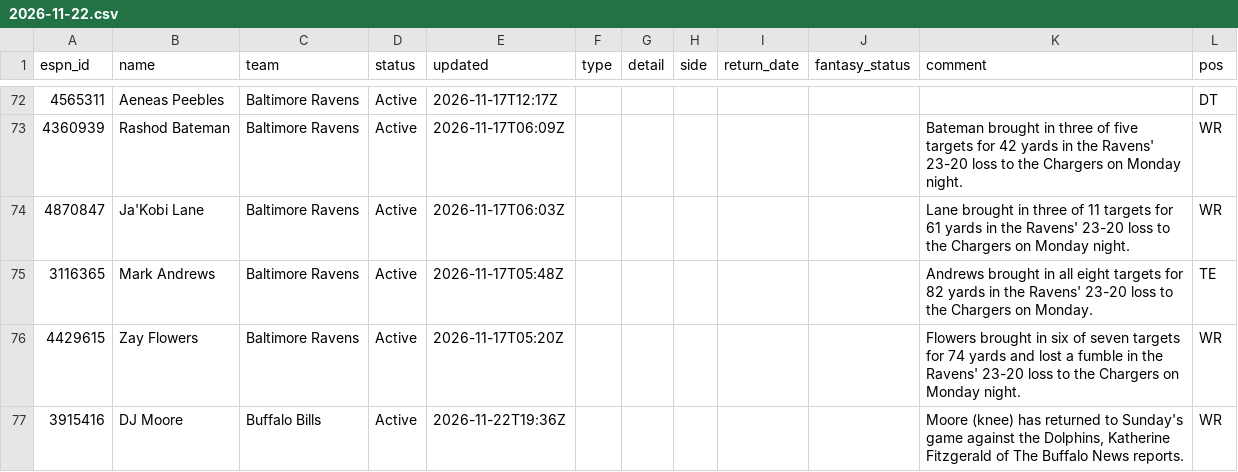
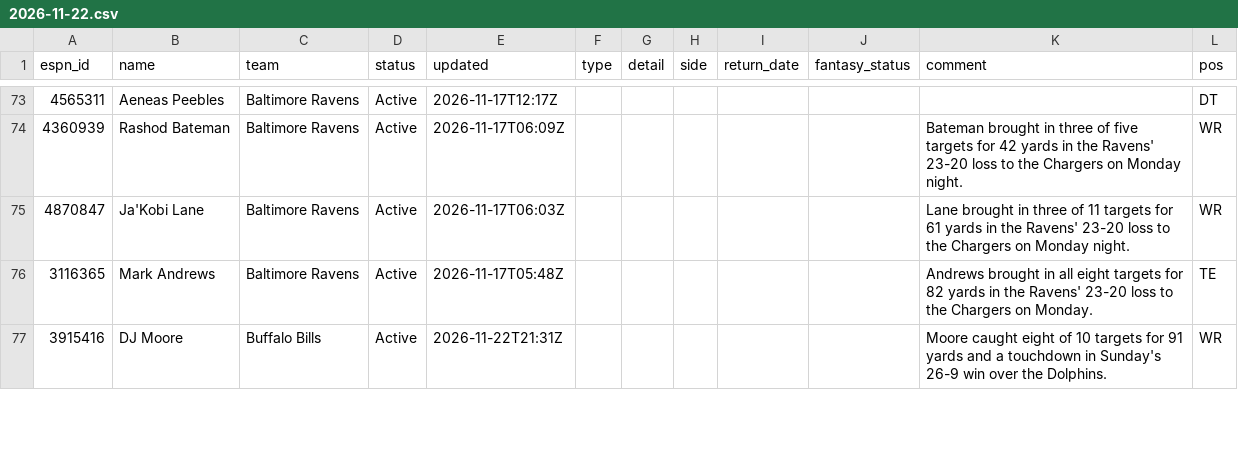
Before and after one commit to ChefJulio/nfl-edge, a CSV file: data/espn_injuries/2026-11-22.csv, drawn as a sheet; only a part is shown, gaps mark what is left out; the diff covers the shown part only.

```diff
--- a/data/espn_injuries/2026-11-22.csv
+++ b/data/espn_injuries/2026-11-22.csv
@@ -75,3 +76,2 @@ espn_id,name,team,status,updated,type,detail,side,return_date,fantasy_status,com
 3116365,Mark Andrews,Baltimore Ravens,Active,2026-11-17T05:48Z,,,,,,Andrews brought in all eight targets for 82 yards in the Ravens' 23-20 loss to the Chargers on Monday.,TE
-4429615,Zay Flowers,Baltimore Ravens,Active,2026-11-17T05:20Z,,,,,,Flowers brought in six of seven targets for 74 yards and lost a fumble in the Ravens' 23-20 loss to the Chargers on Monday night.,WR
-3915416,DJ Moore,Buffalo Bills,Active,2026-11-22T19:36Z,,,,,,"Moore (knee) has returned to Sunday's game against the Dolphins, Katherine Fitzgerald of The Buffalo News reports.",WR
+3915416,DJ Moore,Buffalo Bills,Active,2026-11-22T21:31Z,,,,,,Moore caught eight of 10 targets for 91 yards and a touchdown in Sunday's 26-9 win over the Dolphins.,WR
```
Also changed, not shown: 9 added rows, 8 removed rows and 7 edited cells elsewhere in this file, 3 other files.
